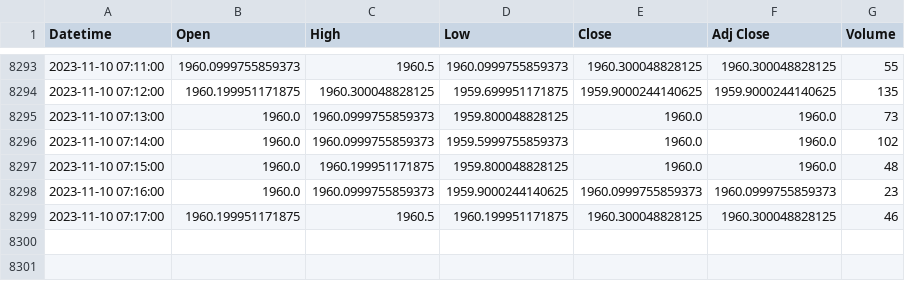
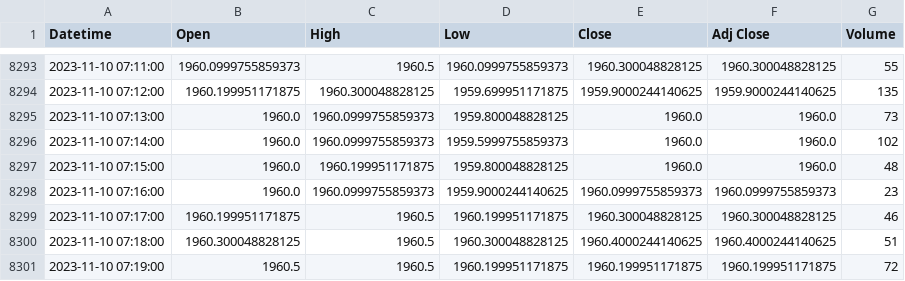
Before and after one commit to anirudhchandnani/GenAIMaster, a CSV file: blue_dart_stock_data.csv, drawn as a sheet; only a part is shown, gaps mark what is left out.

Commit message:
Data updated today: (2023-11-10)

```diff
--- a/blue_dart_stock_data.csv
+++ b/blue_dart_stock_data.csv
@@ -8299 +8299,3 @@ Datetime,Open,High,Low,Close,Adj Close,Volume
 2023-11-10 07:17:00,1960.199951171875,1960.5,1960.199951171875,1960.300048828125,1960.300048828125,46
+2023-11-10 07:18:00,1960.300048828125,1960.5,1960.300048828125,1960.4000244140625,1960.4000244140625,51
+2023-11-10 07:19:00,1960.5,1960.5,1960.199951171875,1960.199951171875,1960.199951171875,72
```
Also changed, not shown: 1 other file.
